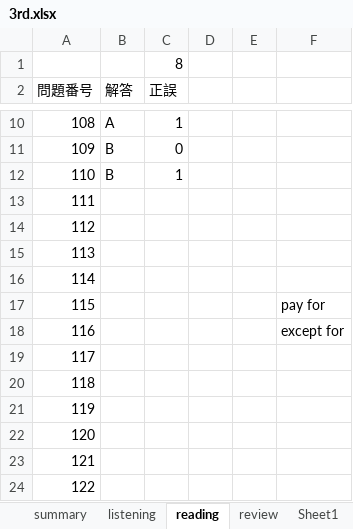
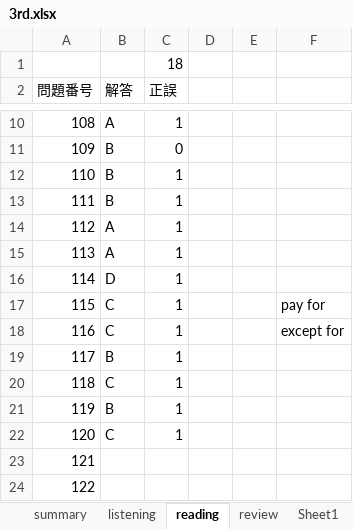
Before and after one commit to Shinichi0713/english-study, an Excel workbook: l_r/3rd.xlsx, sheet reading, drawn as a sheet; only a part is shown, gaps mark what is left out; values as stored, in another font and other column widths than the file's, no borders; the diff names each change by its address in the sheet, - before the commit and + after, or states it on an @@ line.

Commit message:
up

```diff
--- a/l_r/3rd.xlsx (sheet reading)
+++ b/l_r/3rd.xlsx (sheet reading)
-C1 (正誤): 8
+C1 (正誤): 18
-B13 (解答): (empty)
+B13 (解答): B
-C13:C22 (正誤): (empty)
+C13:C22 (正誤): 1
-B14:B15 (解答): (empty)
+B14:B15 (解答): A
-B16 (解答): (empty)
+B16 (解答): D
-B17:B18 (解答): (empty)
+B17:B18 (解答): C
-B19 (解答): (empty)
+B19 (解答): B
-B20 (解答): (empty)
+B20 (解答): C
-B21 (解答): (empty)
+B21 (解答): B
-B22 (解答): (empty)
+B22 (解答): C
```
Also changed, not shown: sheet summary.
